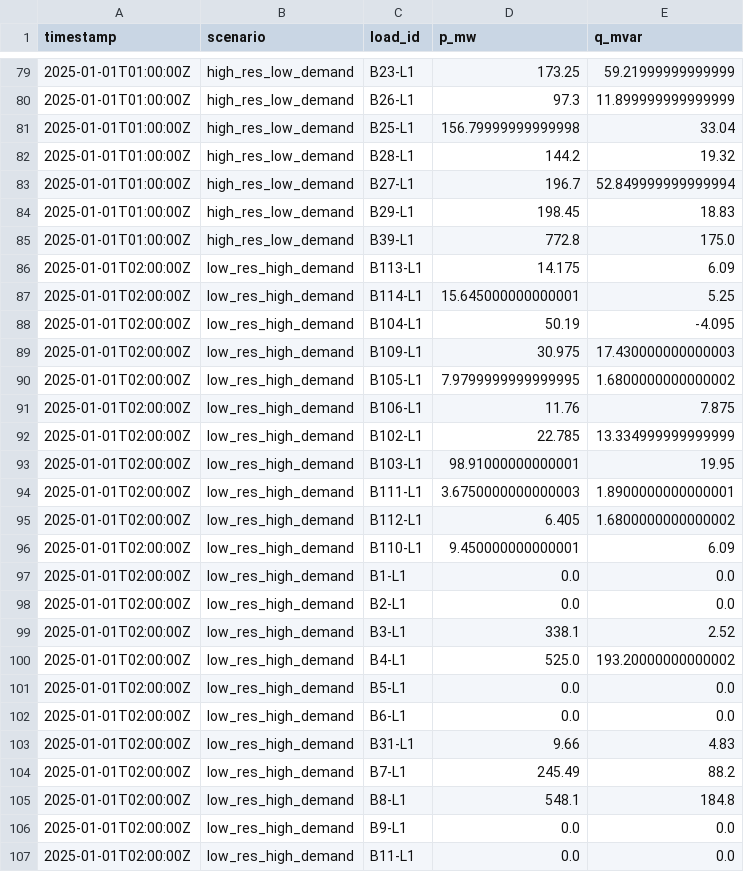
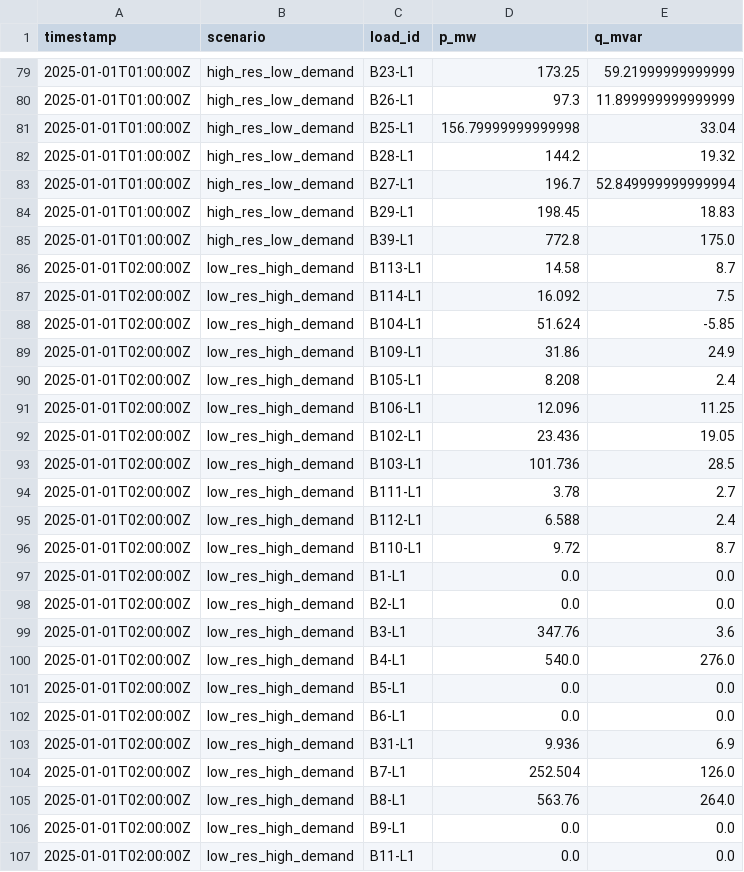
Before and after one commit to SuperGrid-Institute/hynet-t32-reference-test-case, a CSV file: data/inputs/scenarios/load_scenarios.csv, drawn as a sheet; only a part is shown, gaps mark what is left out; the diff covers the shown part only.

Commit message:
feat(scenarios): strengthen the S3 voltage drop

```diff
--- a/data/inputs/scenarios/load_scenarios.csv
+++ b/data/inputs/scenarios/load_scenarios.csv
@@ -85,22 +85,22 @@ timestamp,scenario,load_id,p_mw,q_mvar
 2025-01-01T01:00:00Z,high_res_low_demand,B39-L1 ,772.8,175.0
-2025-01-01T02:00:00Z,low_res_high_demand,B113-L1 ,14.175,6.09
-2025-01-01T02:00:00Z,low_res_high_demand,B114-L1 ,15.645000000000001,5.25
-2025-01-01T02:00:00Z,low_res_high_demand,B104-L1 ,50.19,-4.095
-2025-01-01T02:00:00Z,low_res_high_demand,B109-L1 ,30.975,17.430000000000003
-2025-01-01T02:00:00Z,low_res_high_demand,B105-L1 ,7.9799999999999995,1.6800000000000002
-2025-01-01T02:00:00Z,low_res_high_demand,B106-L1 ,11.76,7.875
-2025-01-01T02:00:00Z,low_res_high_demand,B102-L1 ,22.785,13.334999999999999
-2025-01-01T02:00:00Z,low_res_high_demand,B103-L1 ,98.91000000000001,19.95
-2025-01-01T02:00:00Z,low_res_high_demand,B111-L1 ,3.6750000000000003,1.8900000000000001
-2025-01-01T02:00:00Z,low_res_high_demand,B112-L1 ,6.405,1.6800000000000002
-2025-01-01T02:00:00Z,low_res_high_demand,B110-L1 ,9.450000000000001,6.09
+2025-01-01T02:00:00Z,low_res_high_demand,B113-L1 ,14.58,8.7
+2025-01-01T02:00:00Z,low_res_high_demand,B114-L1 ,16.092,7.5
+2025-01-01T02:00:00Z,low_res_high_demand,B104-L1 ,51.624,-5.85
+2025-01-01T02:00:00Z,low_res_high_demand,B109-L1 ,31.86,24.9
+2025-01-01T02:00:00Z,low_res_high_demand,B105-L1 ,8.208,2.4
+2025-01-01T02:00:00Z,low_res_high_demand,B106-L1 ,12.096,11.25
+2025-01-01T02:00:00Z,low_res_high_demand,B102-L1 ,23.436,19.05
+2025-01-01T02:00:00Z,low_res_high_demand,B103-L1 ,101.736,28.5
+2025-01-01T02:00:00Z,low_res_high_demand,B111-L1 ,3.78,2.7
+2025-01-01T02:00:00Z,low_res_high_demand,B112-L1 ,6.588,2.4
+2025-01-01T02:00:00Z,low_res_high_demand,B110-L1 ,9.72,8.7
 2025-01-01T02:00:00Z,low_res_high_demand,B1-L1 ,0.0,0.0
 2025-01-01T02:00:00Z,low_res_high_demand,B2-L1 ,0.0,0.0
-2025-01-01T02:00:00Z,low_res_high_demand,B3-L1 ,338.1,2.52
-2025-01-01T02:00:00Z,low_res_high_demand,B4-L1 ,525.0,193.20000000000002
+2025-01-01T02:00:00Z,low_res_high_demand,B3-L1 ,347.76,3.6
+2025-01-01T02:00:00Z,low_res_high_demand,B4-L1 ,540.0,276.0
 2025-01-01T02:00:00Z,low_res_high_demand,B5-L1 ,0.0,0.0
 2025-01-01T02:00:00Z,low_res_high_demand,B6-L1 ,0.0,0.0
-2025-01-01T02:00:00Z,low_res_high_demand,B31-L1 ,9.66,4.83
-2025-01-01T02:00:00Z,low_res_high_demand,B7-L1 ,245.49,88.2
-2025-01-01T02:00:00Z,low_res_high_demand,B8-L1 ,548.1,184.8
+2025-01-01T02:00:00Z,low_res_high_demand,B31-L1 ,9.936,6.9
+2025-01-01T02:00:00Z,low_res_high_demand,B7-L1 ,252.504,126.0
+2025-01-01T02:00:00Z,low_res_high_demand,B8-L1 ,563.76,264.0
 2025-01-01T02:00:00Z,low_res_high_demand,B9-L1 ,0.0,0.0
```
Also changed, not shown: 28 edited cells elsewhere in this file, data/inputs/scenarios/generation_scenarios.csv, testcase/tx-full/scenarios/generation.csv, 9 other files.
